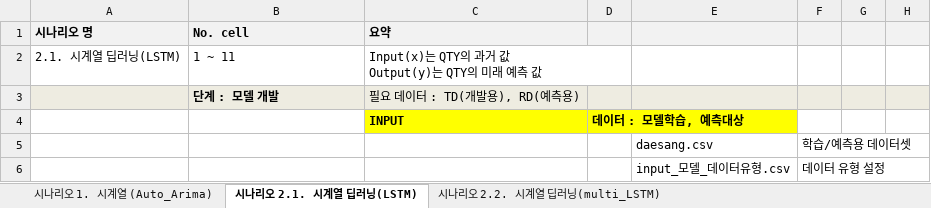
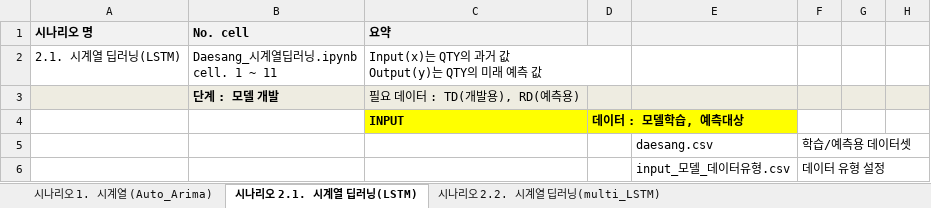
Before and after one commit to KstecGit2021/APS_alpha, an Excel workbook: 제품별 수요(트렌드) 예측/Readme.xlsx, sheet 시나리오 2.1. 시계열 딥러닝(LSTM), drawn as a sheet; only a part is shown; values as stored, in another font and other column widths than the file's, no borders; ↵ is a line break in a cell; the diff names each change by its address in the sheet, - before the commit and + after, or states it on an @@ line.

```diff
--- a/제품별 수요(트렌드) 예측/Readme.xlsx (sheet 시나리오 2.1. 시계열 딥러닝(LSTM))
+++ b/제품별 수요(트렌드) 예측/Readme.xlsx (sheet 시나리오 2.1. 시계열 딥러닝(LSTM))
-B2 (No. cell): 1 ~ 11
+B2 (No. cell): Daesang_시계열딥러닝.ipynb ↵ cell. 1 ~ 11
```
Also changed, not shown: sheet 시나리오 1. 시계열 (Auto_Arima), sheet 시나리오 2.2. 시계열 딥러닝(multi_LSTM).
